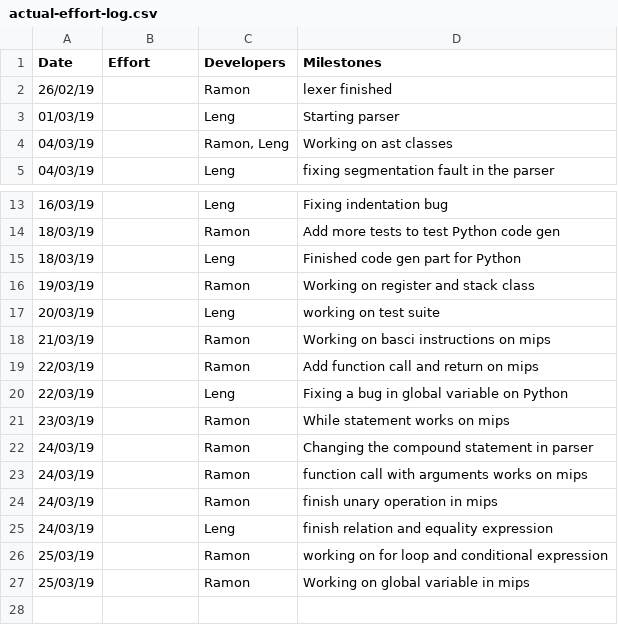
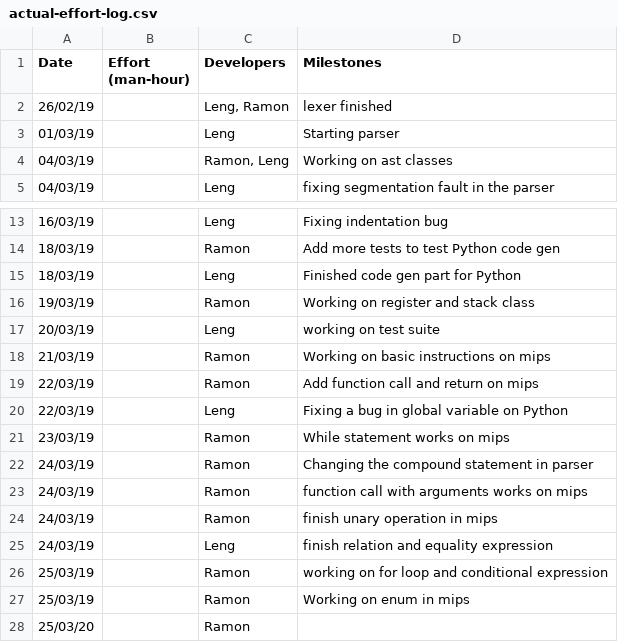
Before and after one commit to lengwe/C90_Compiler, a CSV file: management/actual-effort-log.csv, drawn as a sheet; only a part is shown, gaps mark what is left out.

```diff
--- a/management/actual-effort-log.csv
+++ b/management/actual-effort-log.csv
@@ -1,3 +1,3 @@
-Date,Effort,Developers,Milestones
-26/02/19,,Ramon,lexer finished
+Date,Effort (man-hour),Developers,Milestones
+26/02/19,,"Leng, Ramon",lexer finished
 01/03/19,,Leng,Starting parser
@@ -17,3 +17,3 @@ Date,Effort,Developers,Milestones
 20/03/19,,Leng,working on test suite
-21/03/19,,Ramon,Working on basci instructions on mips
+21/03/19,,Ramon,Working on basic instructions on mips
 22/03/19,,Ramon,Add function call and return on mips
@@ -26,2 +26,3 @@ Date,Effort,Developers,Milestones
 25/03/19,,Ramon,working on for loop and conditional expression
-25/03/19,,Ramon,Working on global variable in mips
+25/03/19,,Ramon,Working on enum in mips
+25/03/20,,Ramon,
```
Also changed, not shown: management/milestones.csv, 3 other files.
